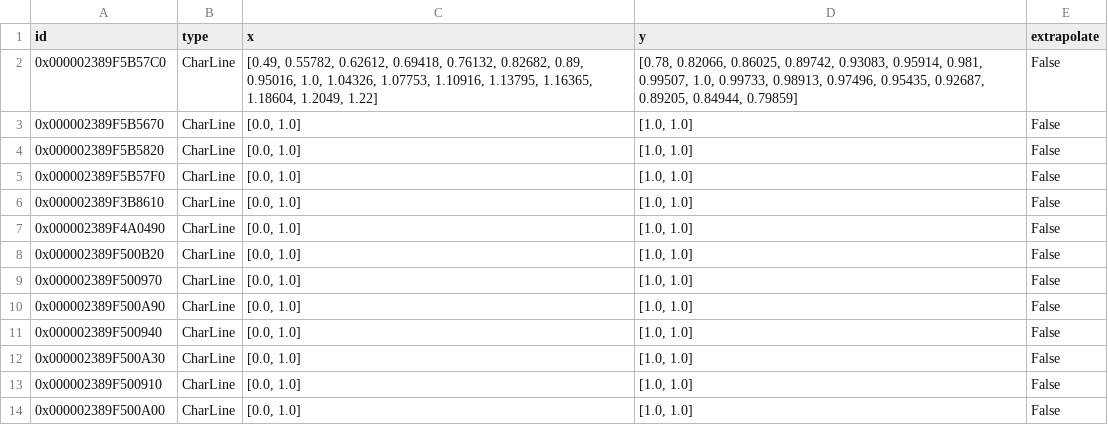
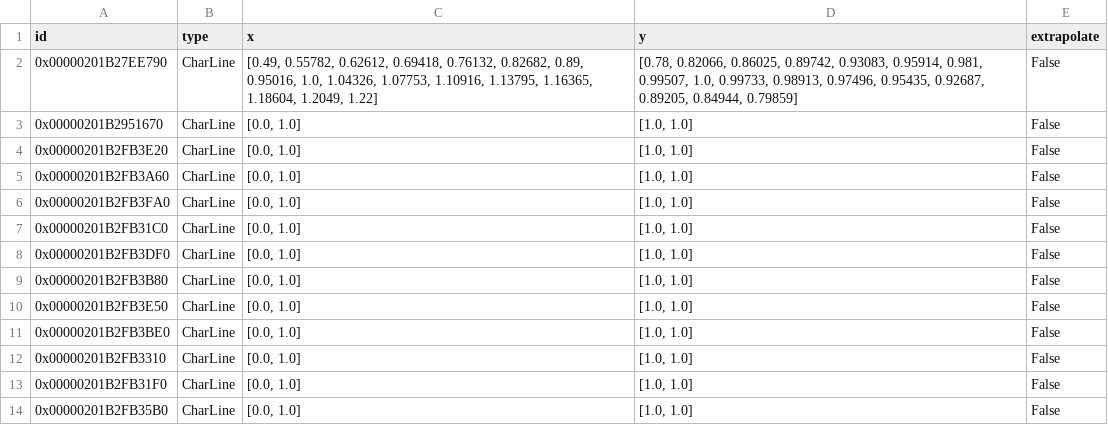
Before and after one commit to hamzaable/Modelling-of-Solar-Roof-Tiles, a CSV file: sdp/components/char_line.csv, drawn as a sheet.

Commit message:
Update char_line.csv

```diff
--- a/sdp/components/char_line.csv
+++ b/sdp/components/char_line.csv
@@ -1,14 +1,14 @@
 id;type;x;y;extrapolate
-0x000002389F5B57C0;CharLine;[0.49, 0.55782, 0.62612, 0.69418, 0.76132, 0.82682, 0.89, 0.95016, 1.0, 1.04326, 1.07753, 1.10916, 1.13795, 1.16365, 1.18604, 1.2049, 1.22];[0.78, 0.82066, 0.86025, 0.89742, 0.93083, 0.95914, 0.981, 0.99507, 1.0, 0.99733, 0.98913, 0.97496, 0.95435, 0.92687, 0.89205, 0.84944, 0.79859];False
-0x000002389F5B5670;CharLine;[0.0, 1.0];[1.0, 1.0];False
-0x000002389F5B5820;CharLine;[0.0, 1.0];[1.0, 1.0];False
-0x000002389F5B57F0;CharLine;[0.0, 1.0];[1.0, 1.0];False
-0x000002389F3B8610;CharLine;[0.0, 1.0];[1.0, 1.0];False
-0x000002389F4A0490;CharLine;[0.0, 1.0];[1.0, 1.0];False
-0x000002389F500B20;CharLine;[0.0, 1.0];[1.0, 1.0];False
-0x000002389F500970;CharLine;[0.0, 1.0];[1.0, 1.0];False
-0x000002389F500A90;CharLine;[0.0, 1.0];[1.0, 1.0];False
-0x000002389F500940;CharLine;[0.0, 1.0];[1.0, 1.0];False
-0x000002389F500A30;CharLine;[0.0, 1.0];[1.0, 1.0];False
-0x000002389F500910;CharLine;[0.0, 1.0];[1.0, 1.0];False
-0x000002389F500A00;CharLine;[0.0, 1.0];[1.0, 1.0];False
+0x00000201B27EE790;CharLine;[0.49, 0.55782, 0.62612, 0.69418, 0.76132, 0.82682, 0.89, 0.95016, 1.0, 1.04326, 1.07753, 1.10916, 1.13795, 1.16365, 1.18604, 1.2049, 1.22];[0.78, 0.82066, 0.86025, 0.89742, 0.93083, 0.95914, 0.981, 0.99507, 1.0, 0.99733, 0.98913, 0.97496, 0.95435, 0.92687, 0.89205, 0.84944, 0.79859];False
+0x00000201B2951670;CharLine;[0.0, 1.0];[1.0, 1.0];False
+0x00000201B2FB3E20;CharLine;[0.0, 1.0];[1.0, 1.0];False
+0x00000201B2FB3A60;CharLine;[0.0, 1.0];[1.0, 1.0];False
+0x00000201B2FB3FA0;CharLine;[0.0, 1.0];[1.0, 1.0];False
+0x00000201B2FB31C0;CharLine;[0.0, 1.0];[1.0, 1.0];False
+0x00000201B2FB3DF0;CharLine;[0.0, 1.0];[1.0, 1.0];False
+0x00000201B2FB3B80;CharLine;[0.0, 1.0];[1.0, 1.0];False
+0x00000201B2FB3E50;CharLine;[0.0, 1.0];[1.0, 1.0];False
+0x00000201B2FB3BE0;CharLine;[0.0, 1.0];[1.0, 1.0];False
+0x00000201B2FB3310;CharLine;[0.0, 1.0];[1.0, 1.0];False
+0x00000201B2FB31F0;CharLine;[0.0, 1.0];[1.0, 1.0];False
+0x00000201B2FB35B0;CharLine;[0.0, 1.0];[1.0, 1.0];False
```
